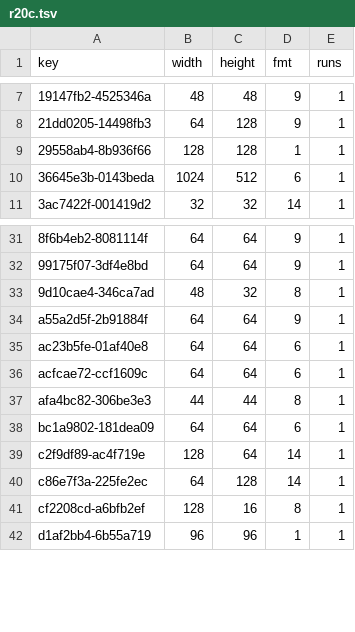
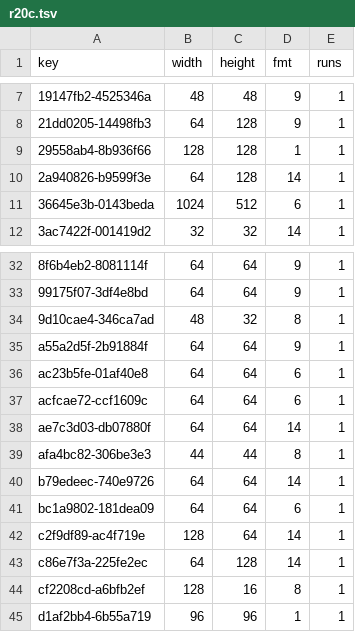
Before and after one commit to lamb2k/re4dc, a TSV file: port/dreamcast/tools/d367/vram/resident/r20c.tsv, drawn as a sheet; only a part is shown, gaps mark what is left out; the diff names each change by its address in the sheet, - before the commit and + after, or states it on an @@ line.

```diff
--- a/port/dreamcast/tools/d367/vram/resident/r20c.tsv
+++ b/port/dreamcast/tools/d367/vram/resident/r20c.tsv
+row 10: 2a940826-b9599f3e | 64 | 128 | 14 | 1
+row 38: ae7c3d03-db07880f | 64 | 64 | 14 | 1
+row 40: b79edeec-740e9726 | 64 | 64 | 14 | 1
```
Also changed, not shown: 2 other files.
